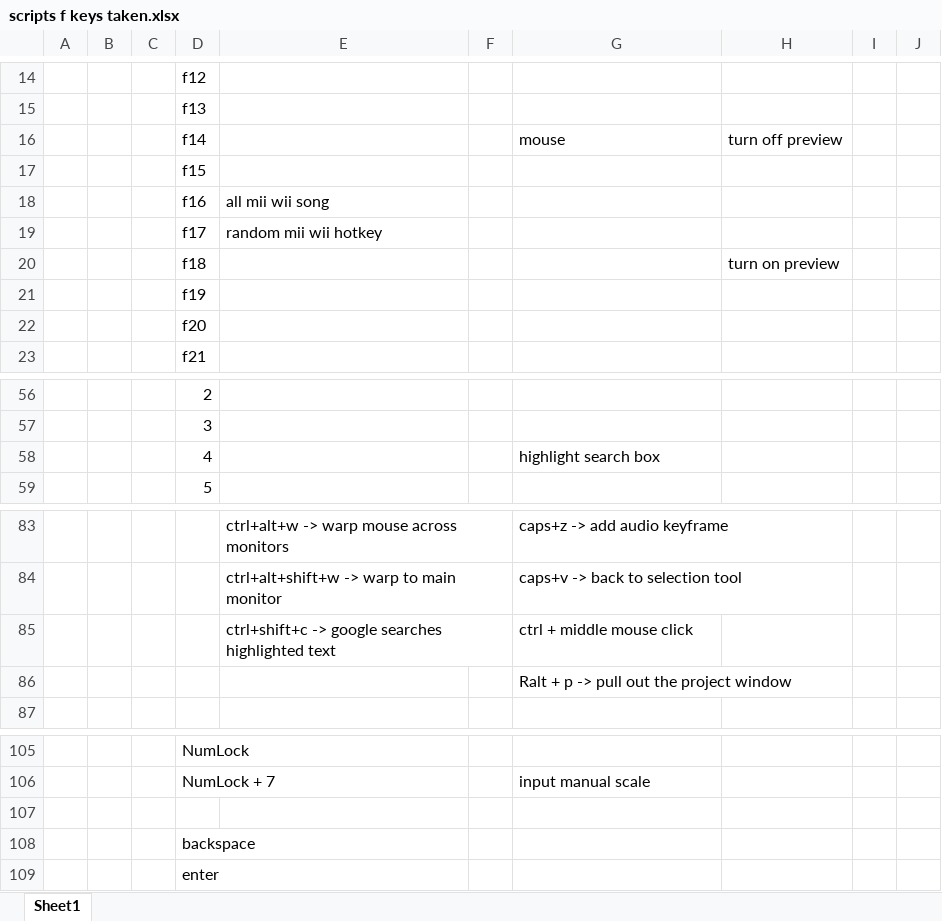
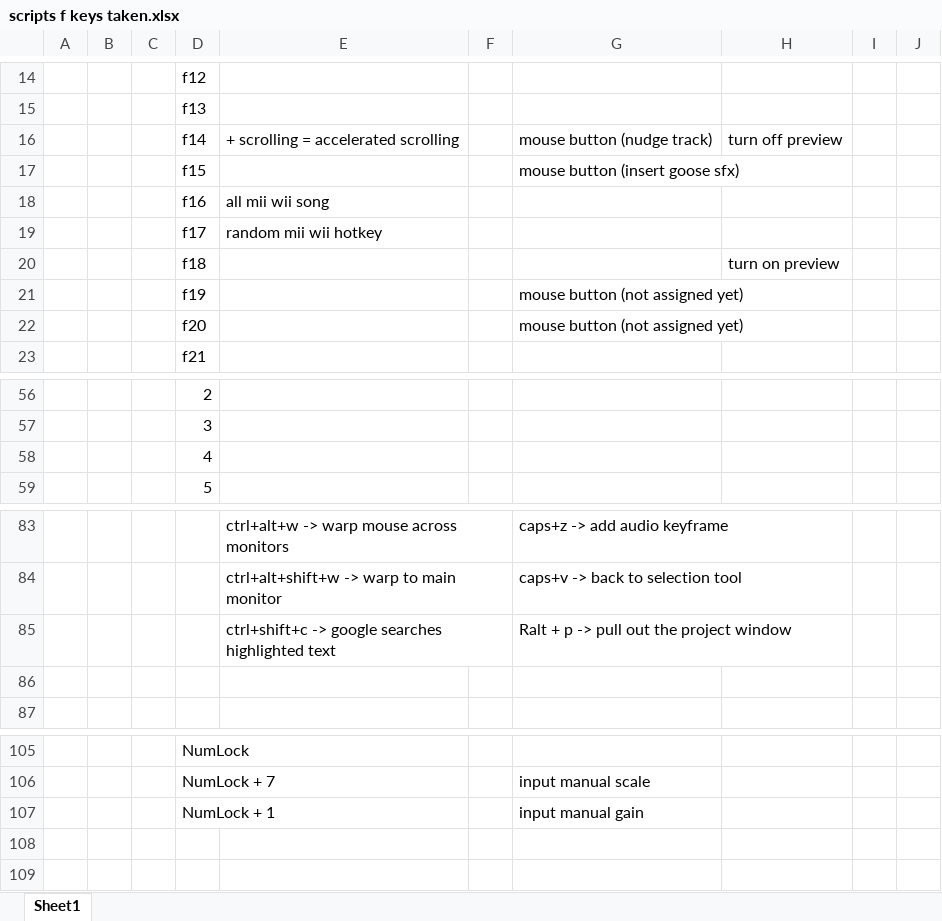
Before and after one commit to Tomshiii/ahk, an Excel workbook: scripts f keys taken.xlsx, sheet Sheet1, drawn as a sheet; only a part is shown, gaps mark what is left out; values as stored, in another font and other column widths than the file's, no cell formats; removed rows and columns are numbered as before the commit, all else as after; the diff names each change by its address in the sheet, - before the commit and + after, or states it on an @@ line.

Commit message:
Some mouse macros + changing startup script

```diff
--- a/scripts f keys taken.xlsx (sheet Sheet1)
+++ b/scripts f keys taken.xlsx (sheet Sheet1)
-E16: (empty)
+E16: + scrolling = accelerated scrolling
-G16: mouse
+G16: mouse button (nudge track)
-G17: (empty)
+G17: mouse button (insert goose sfx)
-G21:G22: (empty)
+G21:G22: mouse button (not assigned yet)
-G58: highlight search box
+G58: (empty)
-G85: ctrl + middle mouse click
+G85: Ralt + p -> pull out the project window
-G86: Ralt + p -> pull out the project window
+G86: (empty)
-row 107: (empty)
+row 107:  |  |  | NumLock + 1 |  |  | input manual gain
-row 108:  |  |  | backspace
-row 109:  |  |  | enter
```
Also changed, not shown: cell formats, 2 other files.
